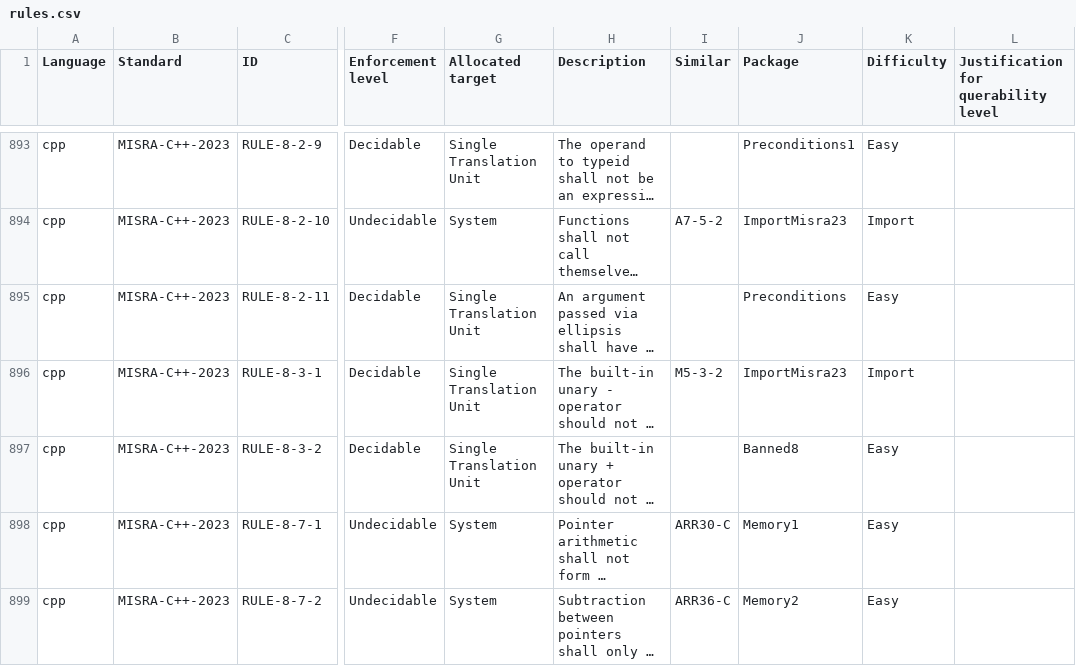
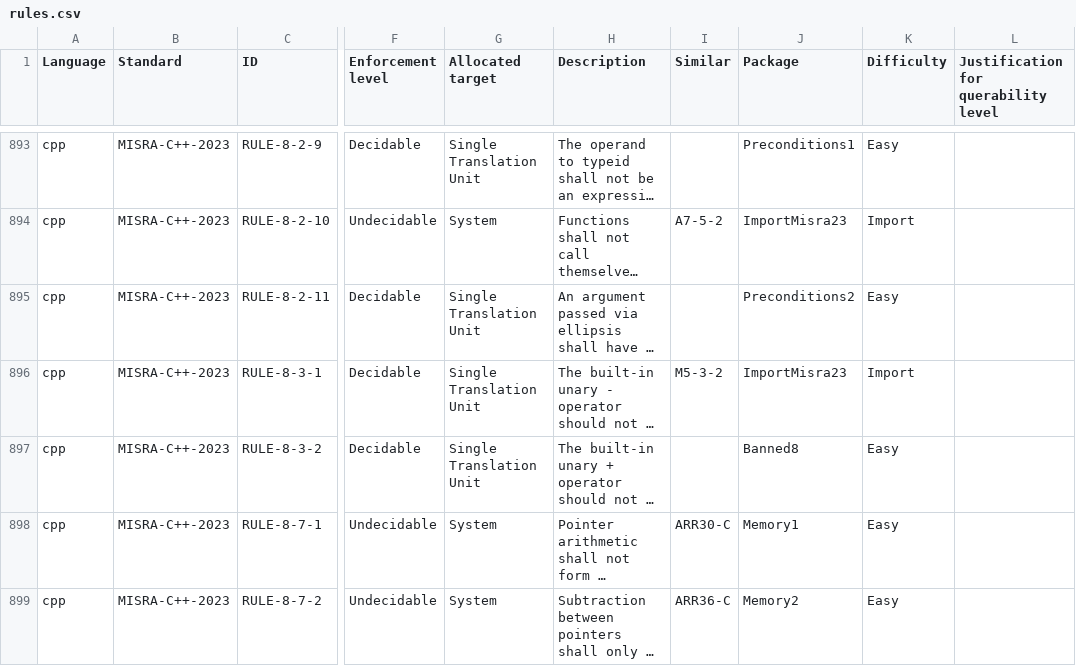
Before and after one commit to github/codeql-coding-standards, a CSV file: rules.csv, drawn as a sheet; only a part is shown, gaps mark what is left out; long unchanged cells end in …; the diff names each change by its address in the sheet, - before the commit and + after, or states it on an @@ line.

Commit message:
Update package in rules.csv, copilot feedback

```diff
--- a/rules.csv
+++ b/rules.csv
-J895 (Package): Preconditions
+J895 (Package): Preconditions2
```
Also changed, not shown: 2 other files.
